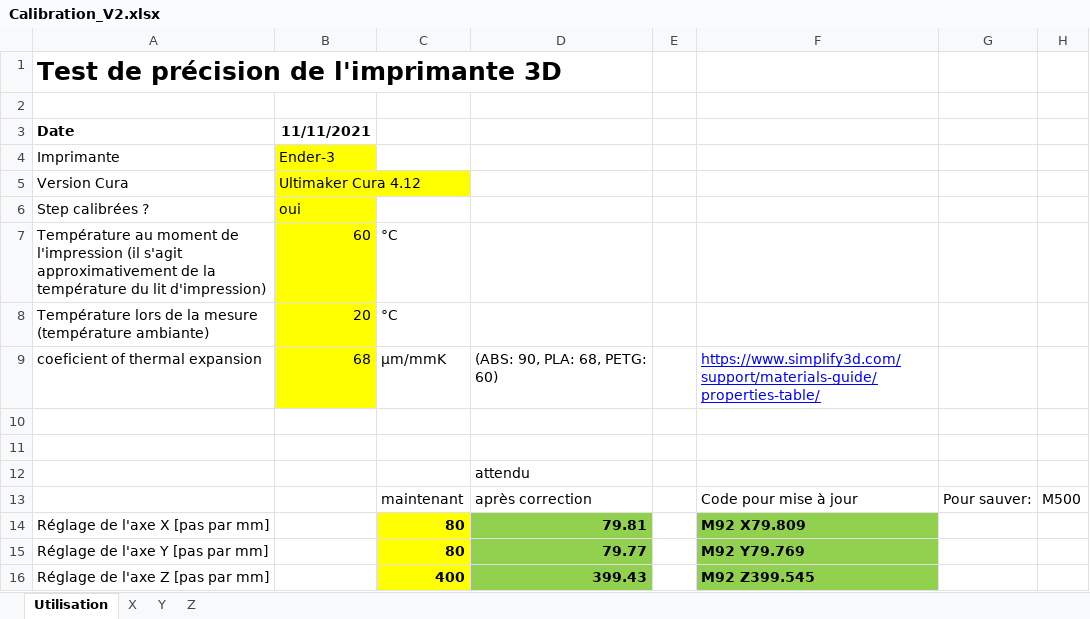
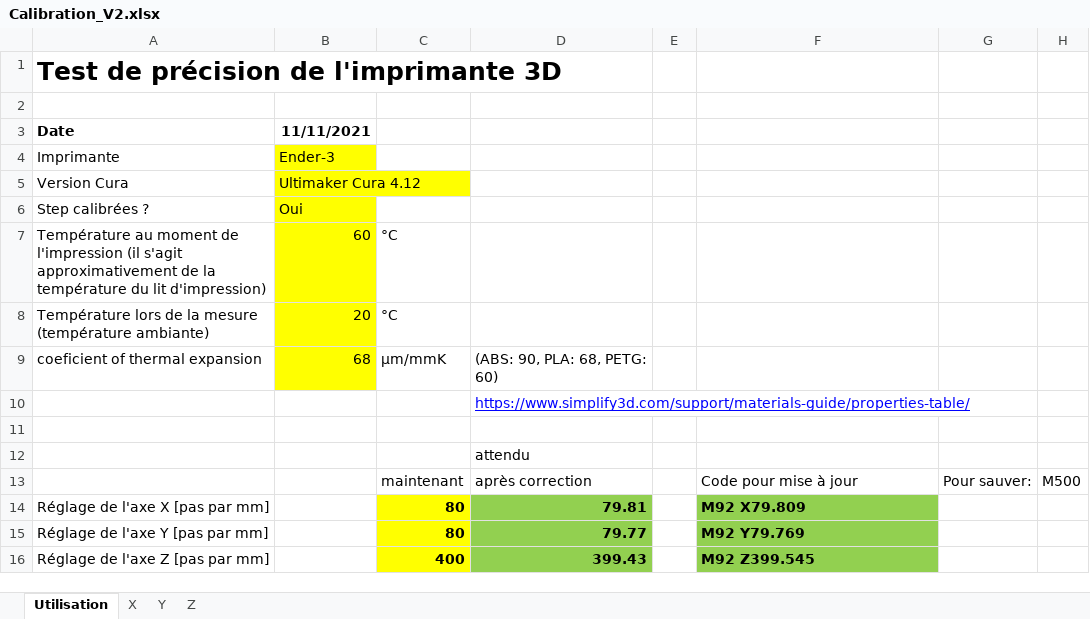
Before and after one commit to fieldOfView/Cura-SimpleShapes, an Excel workbook: resources/Calibration_V2.xlsx, sheet Utilisation, drawn as a sheet; values as stored, in another font and other column widths than the file's, no borders; the diff names each change by its address in the sheet, - before the commit and + after, or states it on an @@ line.

```diff
--- a/resources/Calibration_V2.xlsx (sheet Utilisation)
+++ b/resources/Calibration_V2.xlsx (sheet Utilisation)
-B6: oui
+B6: Oui
-F9: https://www.simplify3d.com/support/materials-guide/properties-table/
+F9: (empty)
-D10: (empty)
+D10: https://www.simplify3d.com/support/materials-guide/properties-table/
```
Also changed, not shown: sheet Z, sheet Y, sheet X, charts or pictures, 4 other files.
